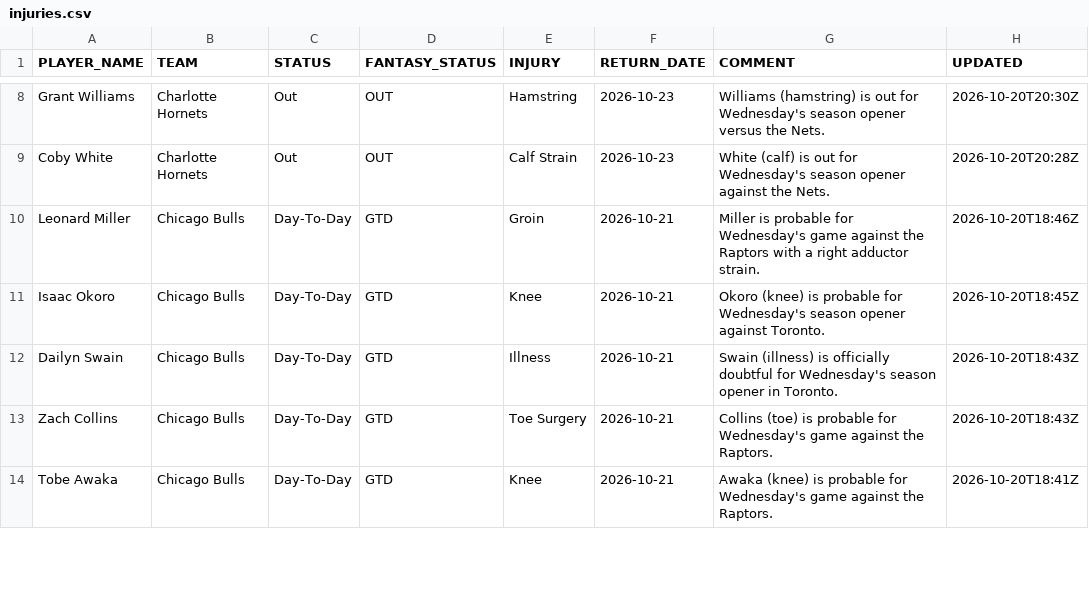
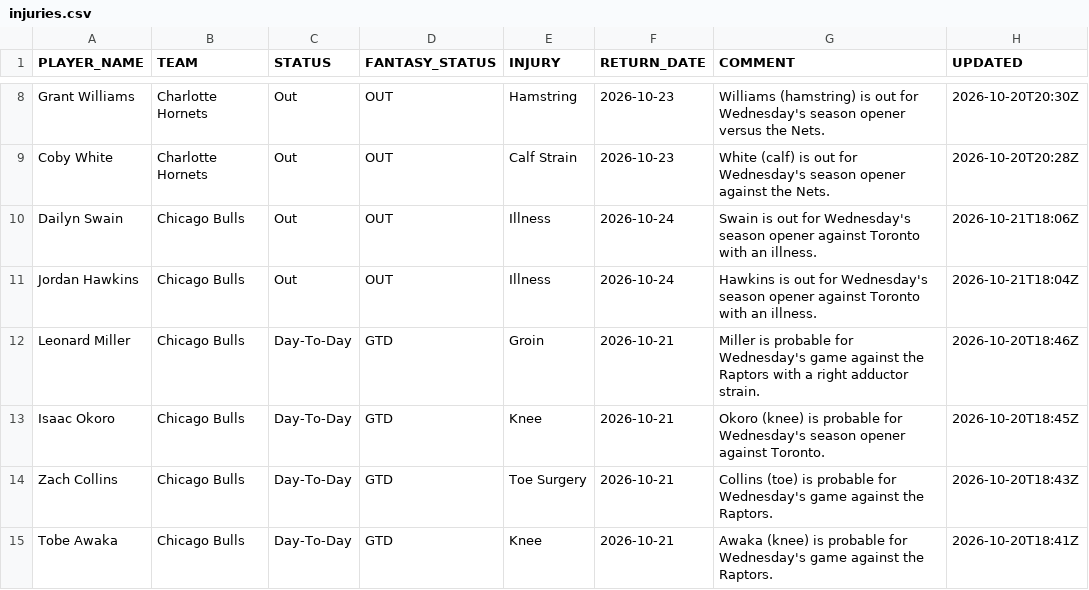
Before and after one commit to RoiGreen/dagger, a CSV file: nba_2026_27/injuries.csv, drawn as a sheet; only a part is shown, gaps mark what is left out; the diff covers the shown part only.

Commit message:
Daily data update 2026-10-21 21:57

```diff
--- a/nba_2026_27/injuries.csv
+++ b/nba_2026_27/injuries.csv
@@ -9,5 +9,6 @@ Grant Williams,Charlotte Hornets,Out,OUT,Hamstring,2026-10-23,Williams (hamstrin
 Coby White,Charlotte Hornets,Out,OUT,Calf Strain,2026-10-23,White (calf) is out for Wednesday's season opener against the Nets.,2026-10-20T20:28Z
+Dailyn Swain,Chicago Bulls,Out,OUT,Illness,2026-10-24,Swain is out for Wednesday's season opener against Toronto with an illness.,2026-10-21T18:06Z
+Jordan Hawkins,Chicago Bulls,Out,OUT,Illness,2026-10-24,Hawkins is out for Wednesday's season opener against Toronto with an illness.,2026-10-21T18:04Z
 Leonard Miller,Chicago Bulls,Day-To-Day,GTD,Groin,2026-10-21,Miller is probable for Wednesday's game against the Raptors with a right adductor strain.,2026-10-20T18:46Z
 Isaac Okoro,Chicago Bulls,Day-To-Day,GTD,Knee,2026-10-21,Okoro (knee) is probable for Wednesday's season opener against Toronto.,2026-10-20T18:45Z
-Dailyn Swain,Chicago Bulls,Day-To-Day,GTD,Illness,2026-10-21,Swain (illness) is officially doubtful for Wednesday's season opener in Toronto.,2026-10-20T18:43Z
 Zach Collins,Chicago Bulls,Day-To-Day,GTD,Toe Surgery,2026-10-21,Collins (toe) is probable for Wednesday's game against the Raptors.,2026-10-20T18:43Z
```
Also changed, not shown: 2 added rows, 3 removed rows and 3 edited cells elsewhere in this file, nba_2025_26/player_index_2026_27.csv, 5 other files.
